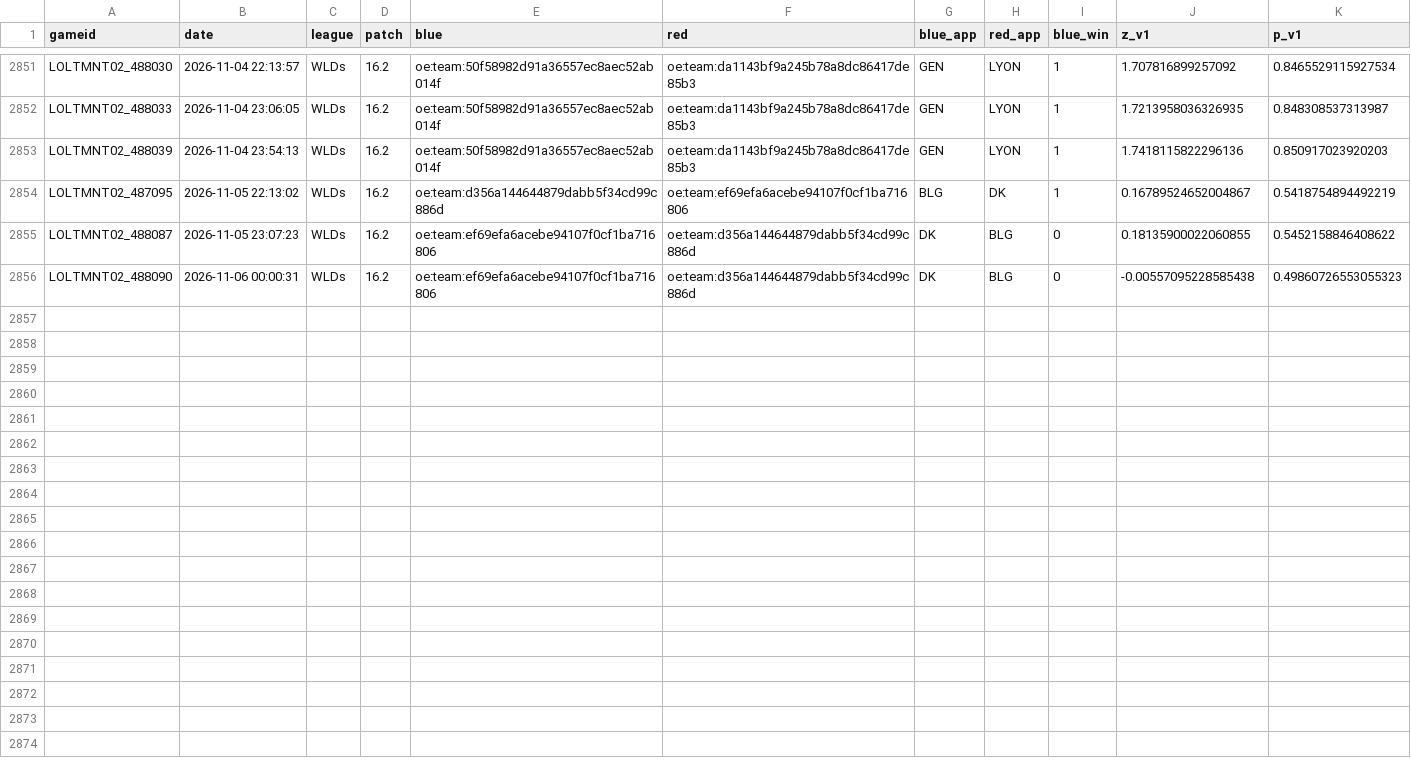
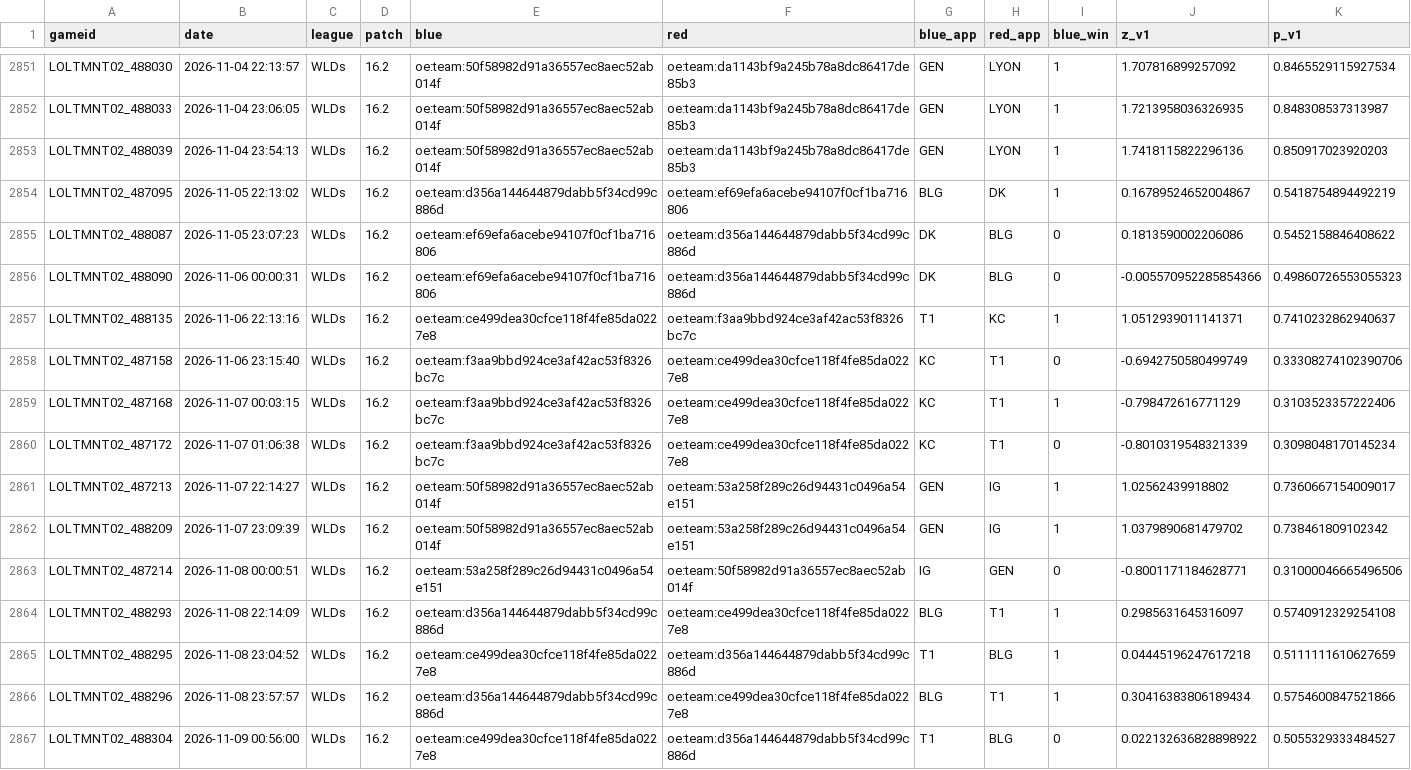
Before and after one commit to BlaqkFyre/LOL-Worlds26-Pickems, a CSV file: research/model/sim2/v1_games.csv, drawn as a sheet; only a part is shown, gaps mark what is left out.

```diff
--- a/research/model/sim2/v1_games.csv
+++ b/research/model/sim2/v1_games.csv
@@ -2854,3 +2854,14 @@ LOLTMNT02_488039,2026-11-04 23:54:13,WLDs,16.2,oe:team:50f58982d91a36557ec8aec52
 LOLTMNT02_487095,2026-11-05 22:13:02,WLDs,16.2,oe:team:d356a144644879dabb5f34cd99c886d,oe:team:ef69efa6acebe94107f0cf1ba716806,BLG,DK,1,0.16789524652004867,0.5418754894492219
-LOLTMNT02_488087,2026-11-05 23:07:23,WLDs,16.2,oe:team:ef69efa6acebe94107f0cf1ba716806,oe:team:d356a144644879dabb5f34cd99c886d,DK,BLG,0,0.18135900022060855,0.5452158846408622
-LOLTMNT02_488090,2026-11-06 00:00:31,WLDs,16.2,oe:team:ef69efa6acebe94107f0cf1ba716806,oe:team:d356a144644879dabb5f34cd99c886d,DK,BLG,0,-0.00557095228585438,0.49860726553055323
+LOLTMNT02_488087,2026-11-05 23:07:23,WLDs,16.2,oe:team:ef69efa6acebe94107f0cf1ba716806,oe:team:d356a144644879dabb5f34cd99c886d,DK,BLG,0,0.1813590002206086,0.5452158846408622
+LOLTMNT02_488090,2026-11-06 00:00:31,WLDs,16.2,oe:team:ef69efa6acebe94107f0cf1ba716806,oe:team:d356a144644879dabb5f34cd99c886d,DK,BLG,0,-0.005570952285854366,0.49860726553055323
+LOLTMNT02_488135,2026-11-06 22:13:16,WLDs,16.2,oe:team:ce499dea30cfce118f4fe85da0227e8,oe:team:f3aa9bbd924ce3af42ac53f8326bc7c,T1,KC,1,1.0512939011141371,0.7410232862940637
+LOLTMNT02_487158,2026-11-06 23:15:40,WLDs,16.2,oe:team:f3aa9bbd924ce3af42ac53f8326bc7c,oe:team:ce499dea30cfce118f4fe85da0227e8,KC,T1,0,-0.6942750580499749,0.33308274102390706
+LOLTMNT02_487168,2026-11-07 00:03:15,WLDs,16.2,oe:team:f3aa9bbd924ce3af42ac53f8326bc7c,oe:team:ce499dea30cfce118f4fe85da0227e8,KC,T1,1,-0.798472616771129,0.3103523357222406
+LOLTMNT02_487172,2026-11-07 01:06:38,WLDs,16.2,oe:team:f3aa9bbd924ce3af42ac53f8326bc7c,oe:team:ce499dea30cfce118f4fe85da0227e8,KC,T1,0,-0.8010319548321339,0.3098048170145234
+LOLTMNT02_487213,2026-11-07 22:14:27,WLDs,16.2,oe:team:50f58982d91a36557ec8aec52ab014f,oe:team:53a258f289c26d94431c0496a54e151,GEN,IG,1,1.02562439918802,0.7360667154009017
+LOLTMNT02_488209,2026-11-07 23:09:39,WLDs,16.2,oe:team:50f58982d91a36557ec8aec52ab014f,oe:team:53a258f289c26d94431c0496a54e151,GEN,IG,1,1.0379890681479702,0.738461809102342
+LOLTMNT02_487214,2026-11-08 00:00:51,WLDs,16.2,oe:team:53a258f289c26d94431c0496a54e151,oe:team:50f58982d91a36557ec8aec52ab014f,IG,GEN,0,-0.8001171184628771,0.31000046665496506
+LOLTMNT02_488293,2026-11-08 22:14:09,WLDs,16.2,oe:team:d356a144644879dabb5f34cd99c886d,oe:team:ce499dea30cfce118f4fe85da0227e8,BLG,T1,1,0.2985631645316097,0.5740912329254108
+LOLTMNT02_488295,2026-11-08 23:04:52,WLDs,16.2,oe:team:ce499dea30cfce118f4fe85da0227e8,oe:team:d356a144644879dabb5f34cd99c886d,T1,BLG,1,0.04445196247617218,0.5111111610627659
+LOLTMNT02_488296,2026-11-08 23:57:57,WLDs,16.2,oe:team:d356a144644879dabb5f34cd99c886d,oe:team:ce499dea30cfce118f4fe85da0227e8,BLG,T1,1,0.30416383806189434,0.5754600847521866
+LOLTMNT02_488304,2026-11-09 00:56:00,WLDs,16.2,oe:team:ce499dea30cfce118f4fe85da0227e8,oe:team:d356a144644879dabb5f34cd99c886d,T1,BLG,0,0.022132636828898922,0.5055329333484527
```
Also changed, not shown: 16 other files.
